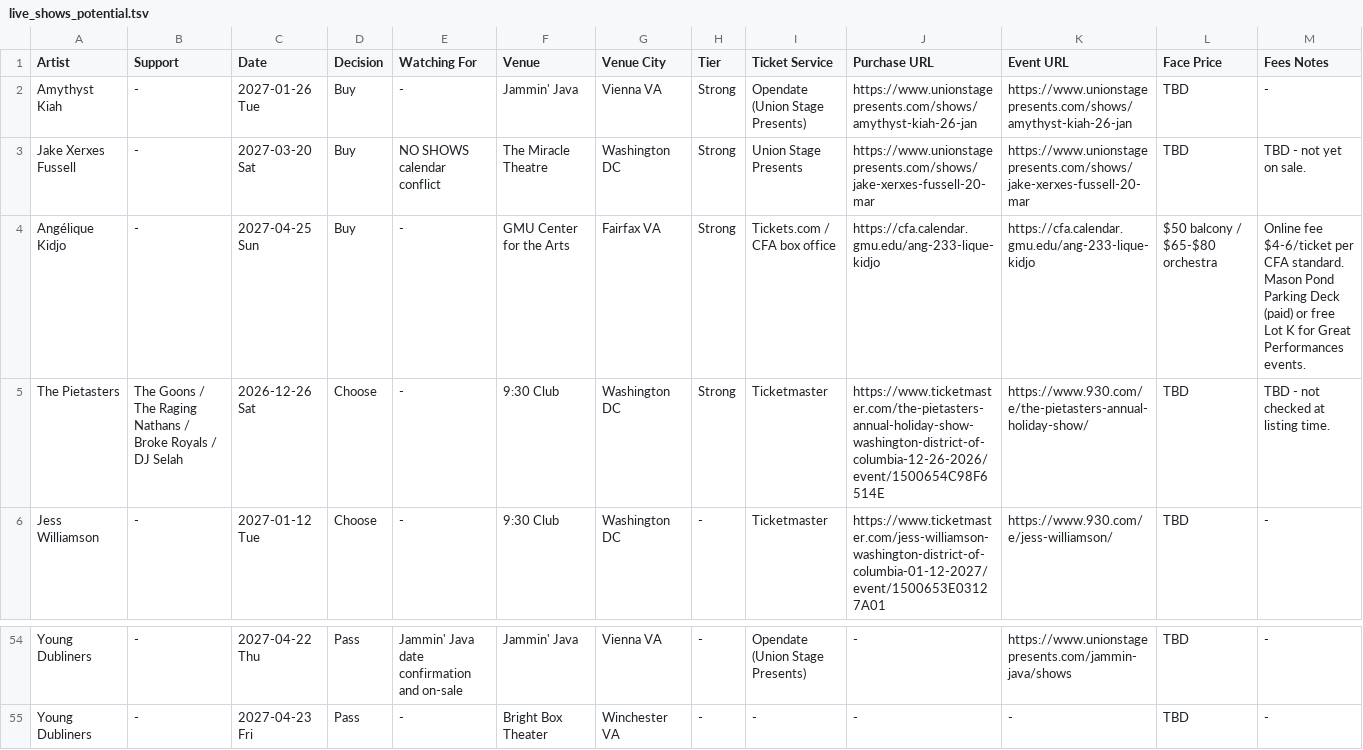
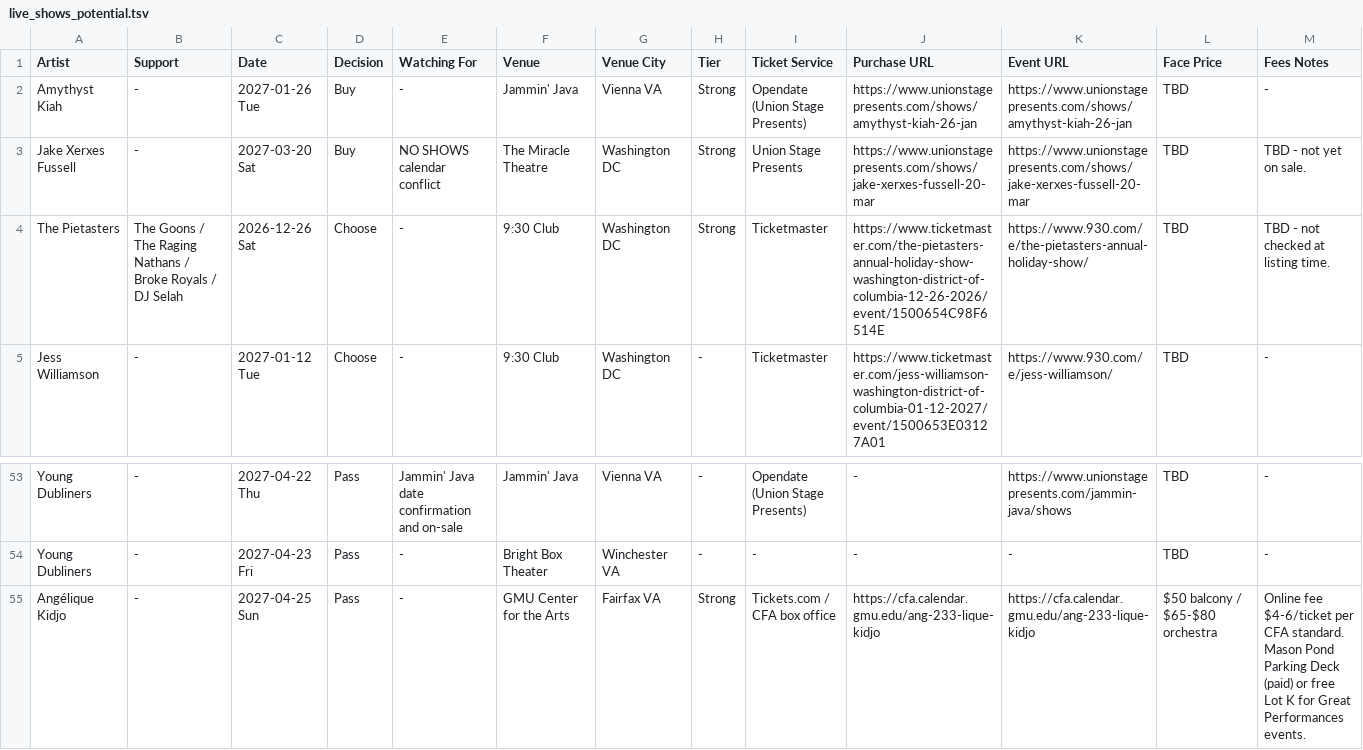
Before and after one commit to dan2bit/live-shows, a TSV file: data/live_shows_potential.tsv, drawn as a sheet; only a part is shown, gaps mark what is left out; removed rows and columns are numbered as before the commit, all else as after; rows hold the shown columns only; the diff names each change by its address in the sheet, - before the commit and + after, or states it on an @@ line.

Commit message:
potential: update Angélique Kidjo decision

```diff
--- a/data/live_shows_potential.tsv
+++ b/data/live_shows_potential.tsv
-row 4: Angélique Kidjo | - | 2027-04-25 Sun | Buy | - | GMU Center for the Arts | Fairfax VA | Strong | Tickets.com / CFA box office | https://cfa.calendar.gmu.edu/ang-233-lique-kidjo | https://cfa.calendar.gmu.edu/ang-233-lique-kidjo | $50 balcony / $65-$80 orchestra | Online fee $4-6/ticket per CFA standard. Mason Pond Parking Deck (paid) or free Lot K for Great Performances events.
+row 55: Angélique Kidjo | - | 2027-04-25 Sun | Pass | - | GMU Center for the Arts | Fairfax VA | Strong | Tickets.com / CFA box office | https://cfa.calendar.gmu.edu/ang-233-lique-kidjo | https://cfa.calendar.gmu.edu/ang-233-lique-kidjo | $50 balcony / $65-$80 orchestra | Online fee $4-6/ticket per CFA standard. Mason Pond Parking Deck (paid) or free Lot K for Great Performances events.
```
